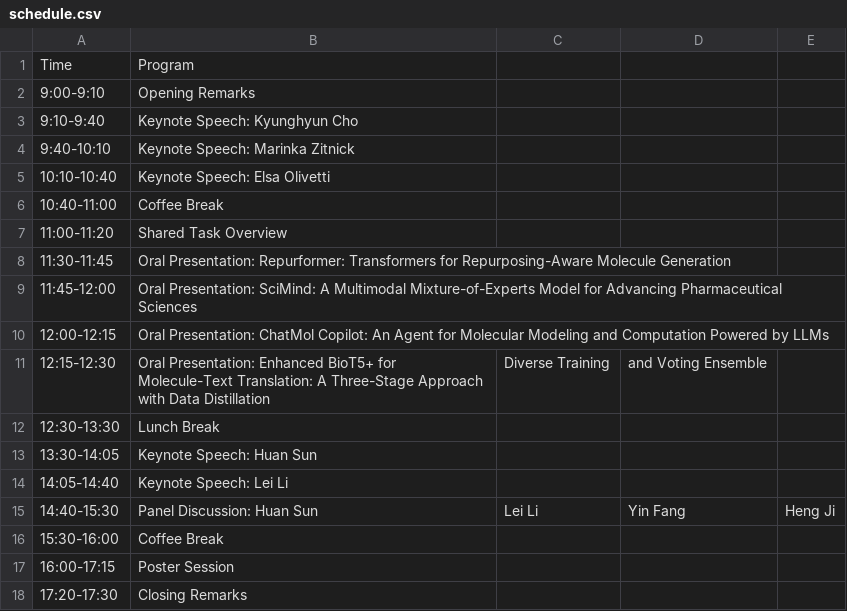
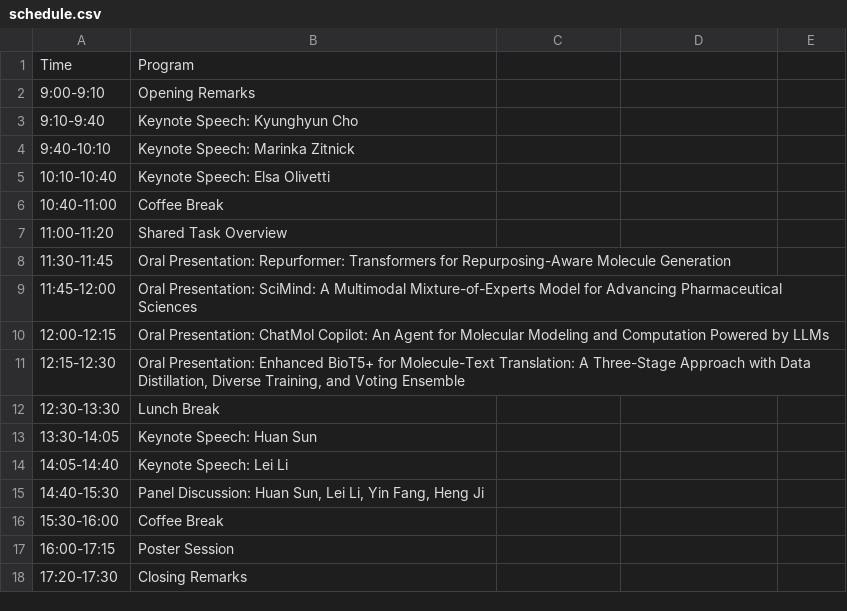
Before and after one commit to language-plus-molecules/language-plus-molecules.github.io, a CSV file: home/schedule.csv, drawn as a sheet.

```diff
--- a/home/schedule.csv
+++ b/home/schedule.csv
@@ -10,3 +10,3 @@ Time, Program
 12:00-12:15, Oral Presentation: ChatMol Copilot: An Agent for Molecular Modeling and Computation Powered by LLMs
-12:15-12:30, Oral Presentation: Enhanced BioT5+ for Molecule-Text Translation: A Three-Stage Approach with Data Distillation, Diverse Training, and Voting Ensemble
+12:15-12:30,"Oral Presentation: Enhanced BioT5+ for Molecule-Text Translation: A Three-Stage Approach with Data Distillation, Diverse Training, and Voting Ensemble"
 12:30-13:30, Lunch Break
@@ -14,3 +14,3 @@ Time, Program
 14:05-14:40, Keynote Speech: Lei Li
-14:40-15:30, Panel Discussion: Huan Sun, Lei Li, Yin Fang, Heng Ji
+14:40-15:30,"Panel Discussion: Huan Sun, Lei Li, Yin Fang, Heng Ji"
 15:30-16:00, Coffee Break
```
Also changed, not shown: 1 other file.
